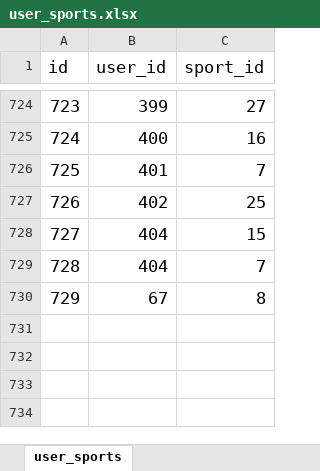
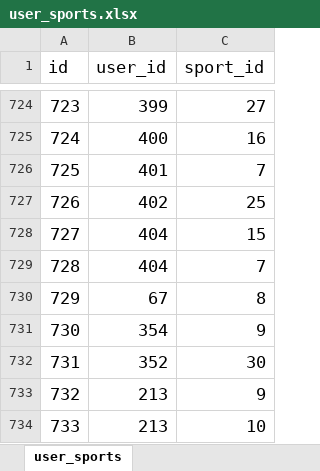
Before and after one commit to glennljs/eusoff, an Excel workbook: database/seeds/user_sports.xlsx, sheet user_sports, drawn as a sheet; only a part is shown, gaps mark what is left out; values as stored, in another font and other column widths than the file's, no borders; the diff names each change by its address in the sheet, - before the commit and + after, or states it on an @@ line.

Commit message:
updated users

```diff
--- a/database/seeds/user_sports.xlsx (sheet user_sports)
+++ b/database/seeds/user_sports.xlsx (sheet user_sports)
+row 731: 730 | 354 | 9
+row 732: 731 | 352 | 30
+row 733: 732 | 213 | 9
+row 734: 733 | 213 | 10
```
Also changed, not shown: database/seeds/users.xlsx, 2 other files.
